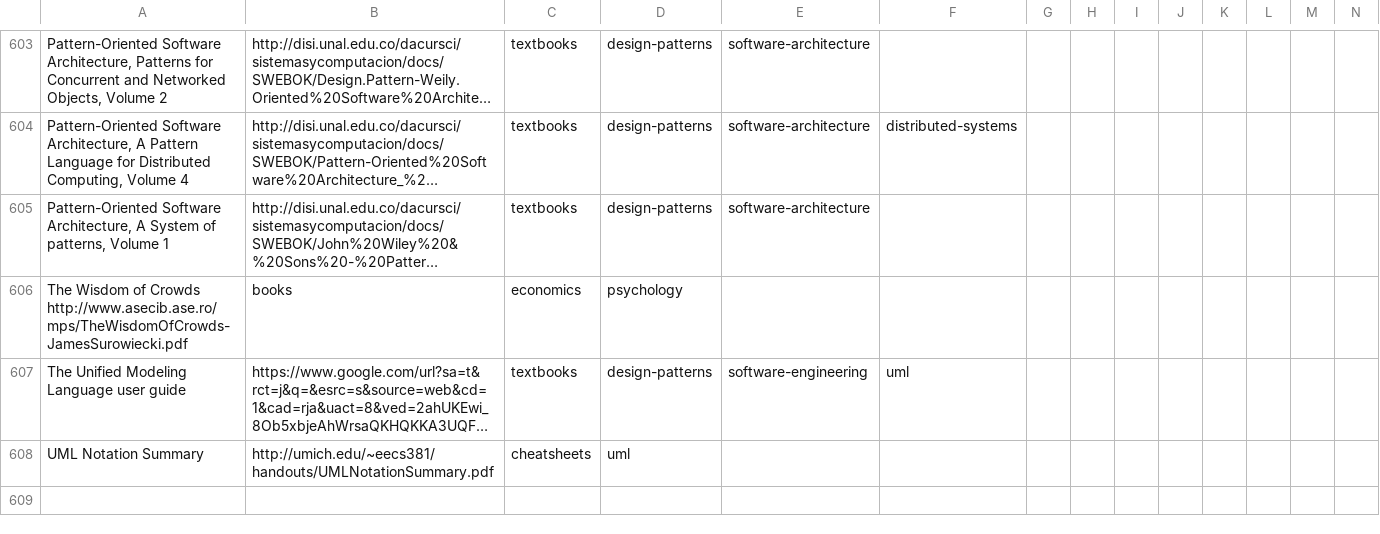
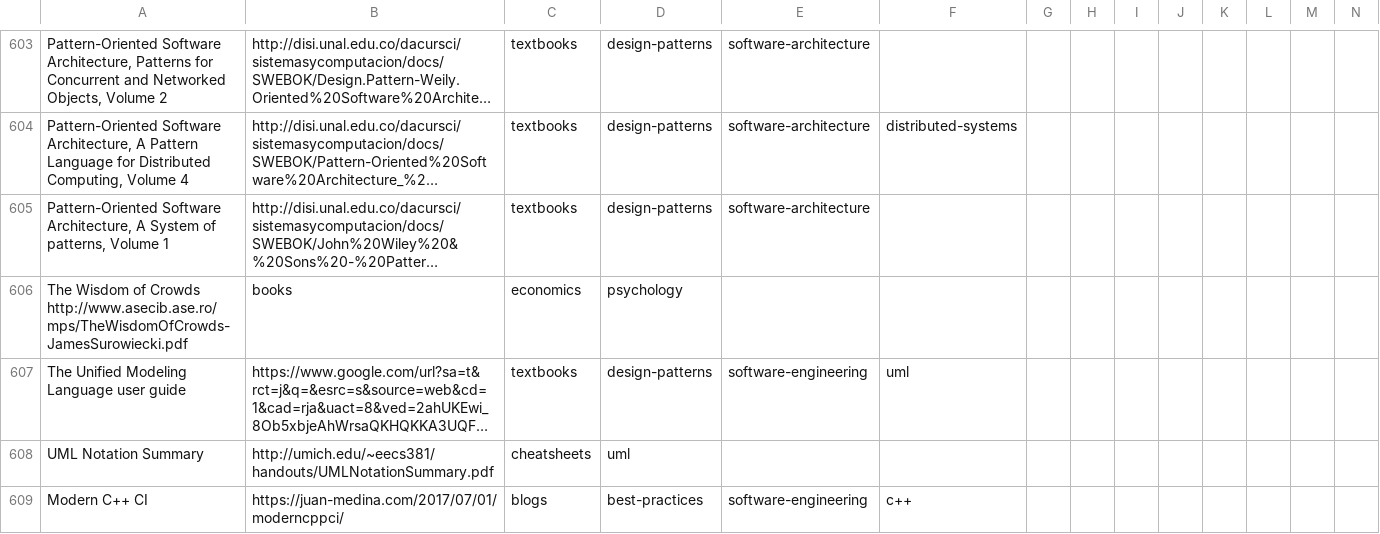
Before and after one commit to marcofavorito/my-bookshelf, a TSV file: bookshelf.tsv, drawn as a sheet; only a part is shown, gaps mark what is left out; long unchanged cells end in …; rows hold the shown columns only; the diff names each change by its address in the sheet, - before the commit and + after, or states it on an @@ line.

Commit message:
Add Modern C++ CI

```diff
--- a/bookshelf.tsv
+++ b/bookshelf.tsv
+row 609: Modern C++ CI | https://juan-medina.com/2017/07/01/moderncppci/ | blogs | best-practices | software-engineering | c++
```
